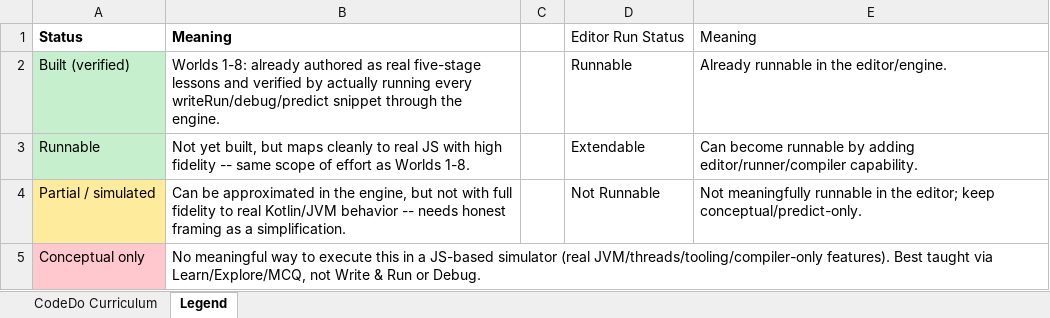
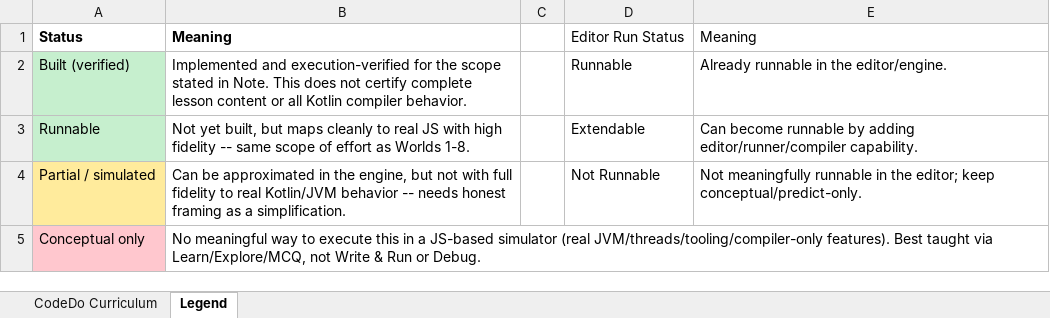
Before and after one commit to llbnailswali/CodeDoLLB, an Excel workbook: CodeDo_Editor_capacity_per_lesson_status.xlsx, sheet Legend, drawn as a sheet; values as stored, in another font and other column widths than the file's, no borders; the diff names each change by its address in the sheet, - before the commit and + after, or states it on an @@ line.

```diff
--- a/CodeDo_Editor_capacity_per_lesson_status.xlsx (sheet Legend)
+++ b/CodeDo_Editor_capacity_per_lesson_status.xlsx (sheet Legend)
-B2: Worlds 1-8: already authored as real five-stage lessons and verified by actually running every writeRun/debug/predict snippet through the engine.
+B2: Implemented and execution-verified for the scope stated in Note. This does not certify complete lesson content or all Kotlin compiler behavior.
```
Also changed, not shown: sheet CodeDo Curriculum, 45 other files.
